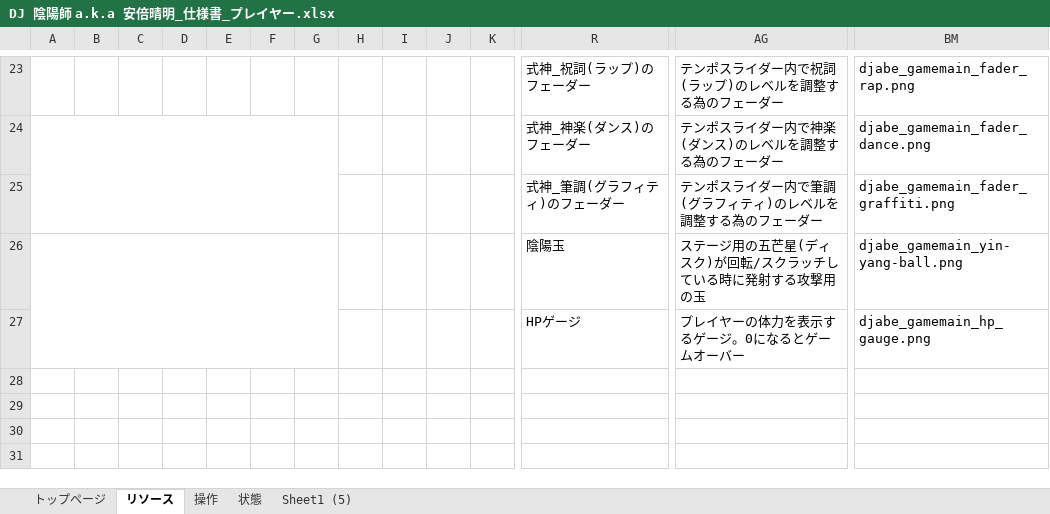
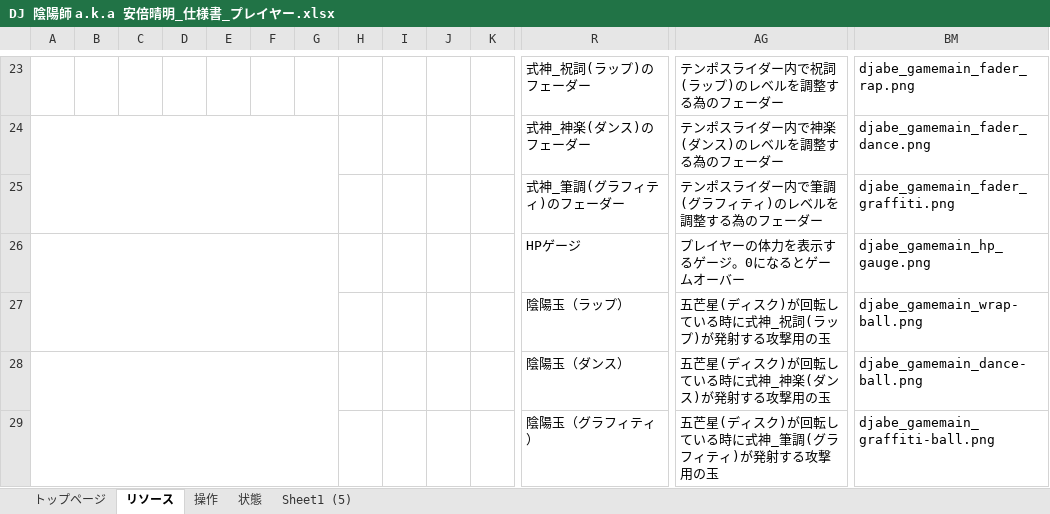
Before and after one commit to YuziMatsuda/God_Game_Creator_Evolution_2024, an Excel workbook: 仕様書/DJ 陰陽師 a.k.a 安倍晴明_仕様書_プレイヤー.xlsx, sheet リソース, drawn as a sheet; only a part is shown, gaps mark what is left out; values as stored, in another font and other column widths than the file's, no borders; removed rows and columns are numbered as before the commit, all else as after; rows hold the shown columns only; the diff names each change by its address in the sheet, - before the commit and + after, or states it on an @@ line.

Commit message:
▼ゲーム.xlsx ゲームリソース：陰陽玉（ラップ）～ 陰陽玉（グラフィティ）の項目を記載
▼プレイヤー.xlsx
リソース：陰陽玉（ラップ）～ 陰陽玉（グラフィティ）の項目を記載

```diff
--- a/仕様書/DJ 陰陽師 a.k.a 安倍晴明_仕様書_プレイヤー.xlsx (sheet リソース)
+++ b/仕様書/DJ 陰陽師 a.k.a 安倍晴明_仕様書_プレイヤー.xlsx (sheet リソース)
-row 26:  |  |  |  |  |  |  |  |  |  |  | 陰陽玉 | ステージ用の五芒星(ディスク)が回転/スクラッチしている時に発射する攻撃用の玉 | djabe_gamemain_yin-yang-ball.png
+A26:G27 merged
+row 27:  |  |  |  |  |  |  |  |  |  |  | 陰陽玉（ラップ） | 五芒星(ディスク)が回転している時に式神_祝詞(ラップ)が発射する攻撃用の玉 | djabe_gamemain_wrap-ball.png
+row 28:  |  |  |  |  |  |  |  |  |  |  | 陰陽玉（ダンス） | 五芒星(ディスク)が回転している時に式神_神楽(ダンス)が発射する攻撃用の玉 | djabe_gamemain_dance-ball.png
+row 29:  |  |  |  |  |  |  |  |  |  |  | 陰陽玉（グラフィティ） | 五芒星(ディスク)が回転している時に式神_筆調(グラフィティ)が発射する攻撃用の玉 | djabe_gamemain_graffiti-ball.png
```
Also changed, not shown: sheet トップページ.
